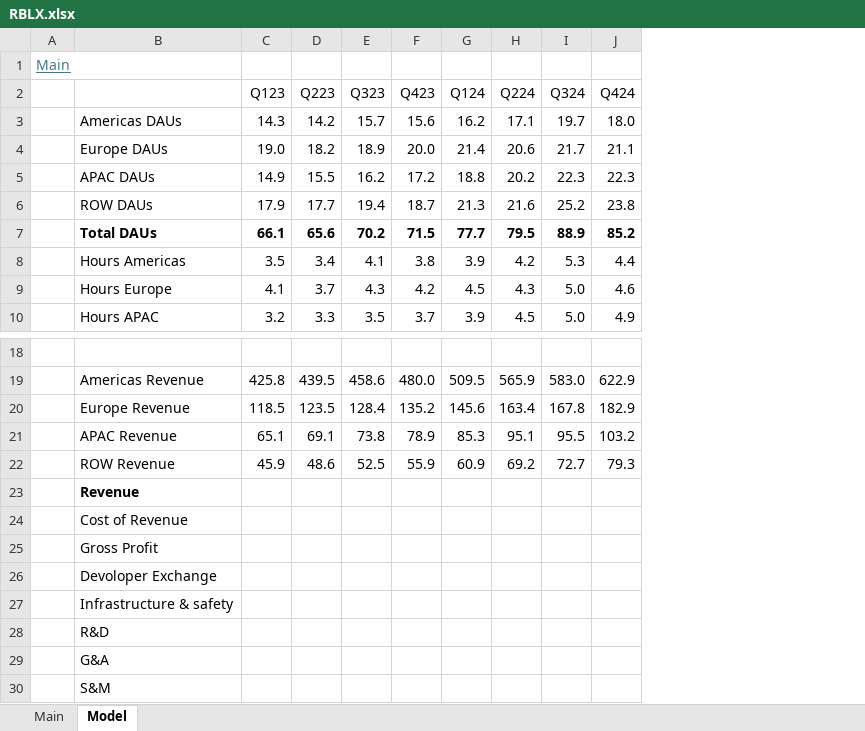
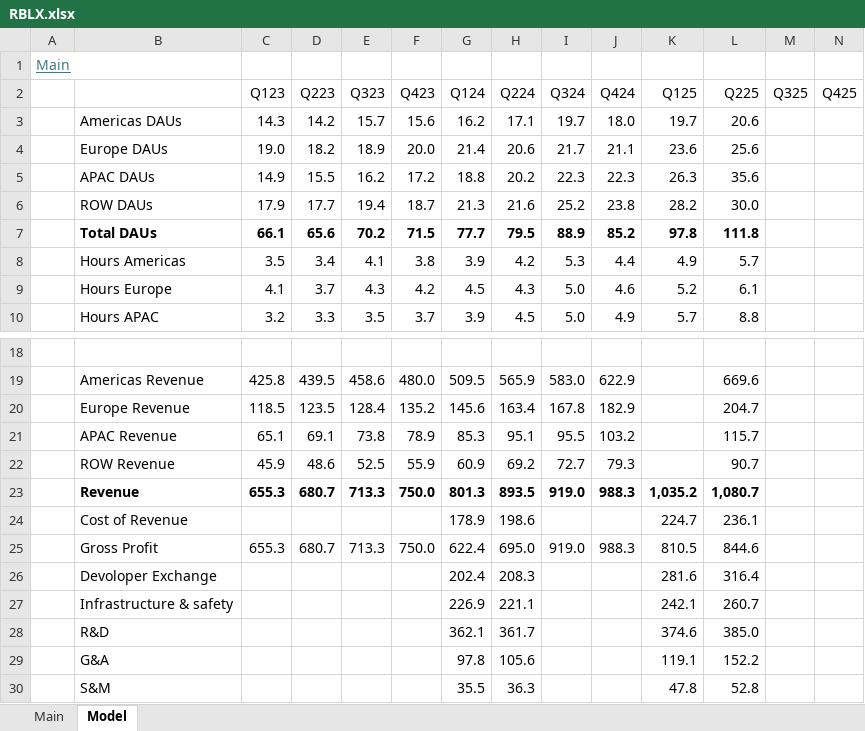
Before and after one commit to oscarsettje/Models, an Excel workbook: RBLX.xlsx, sheet Model, drawn as a sheet; only a part is shown, gaps mark what is left out; values as stored, in another font and other column widths than the file's, no borders; the diff covers the shown part only; the diff names each change by its address in the sheet, - before the commit and + after, or states it on an @@ line.

```diff
--- a/RBLX.xlsx (sheet Model)
+++ b/RBLX.xlsx (sheet Model)
+column K (Q125), rows 3-10: 19.7 | 23.6 | 26.3 | 28.2 | 97.8 | 4.9 | 5.2 | 5.7; rows 23-30: 1,035.2 | 224.7 | 810.5 | 281.6 | 242.1 | 374.6 | 119.1 | 47.8
+column L (Q225), rows 3-10: 20.6 | 25.6 | 35.6 | 30.0 | 111.8 | 5.7 | 6.1 | 8.8; rows 19-30: 669.6 | 204.7 | 115.7 | 90.7 | 1,080.7 | 236.1 | 844.6 | 316.4 | 260.7 | 385.0 | 152.2 | 52.8
+column M (Q325), empty
+column N (Q425), empty
-C23 (Q123): (empty)
+C23 (Q123): 655.3
-D23 (Q223): (empty)
+D23 (Q223): 680.7
-E23 (Q323): (empty)
+E23 (Q323): 713.3
-F23 (Q423): (empty)
+F23 (Q423): 750.0
-G23 (Q124): (empty)
+G23 (Q124): 801.3
-H23 (Q224): (empty)
+H23 (Q224): 893.5
-I23 (Q324): (empty)
+I23 (Q324): 919.0
-J23 (Q424): (empty)
+J23 (Q424): 988.3
-G24 (Q124): (empty)
+G24 (Q124): 178.9
-H24 (Q224): (empty)
+H24 (Q224): 198.6
-C25 (Q123): (empty)
+C25 (Q123): 655.3
-D25 (Q223): (empty)
+D25 (Q223): 680.7
-E25 (Q323): (empty)
+E25 (Q323): 713.3
-F25 (Q423): (empty)
+F25 (Q423): 750.0
-G25 (Q124): (empty)
+G25 (Q124): 622.4
-H25 (Q224): (empty)
+H25 (Q224): 695.0
-I25 (Q324): (empty)
+I25 (Q324): 919.0
-J25 (Q424): (empty)
+J25 (Q424): 988.3
-G26 (Q124): (empty)
+G26 (Q124): 202.4
-H26 (Q224): (empty)
+H26 (Q224): 208.3
-G27 (Q124): (empty)
+G27 (Q124): 226.9
-H27 (Q224): (empty)
+H27 (Q224): 221.1
-G28 (Q124): (empty)
+G28 (Q124): 362.1
-H28 (Q224): (empty)
+H28 (Q224): 361.7
-G29 (Q124): (empty)
+G29 (Q124): 97.8
-H29 (Q224): (empty)
+H29 (Q224): 105.6
-G30 (Q124): (empty)
+G30 (Q124): 35.5
-H30 (Q224): (empty)
+H30 (Q224): 36.3
```
Also changed, not shown: 7 added rows and 48 edited cells elsewhere in this sheet, sheet Main, formulas that keep their value, GIL.xlsx, MC.PA.xlsx, 2 other files.
